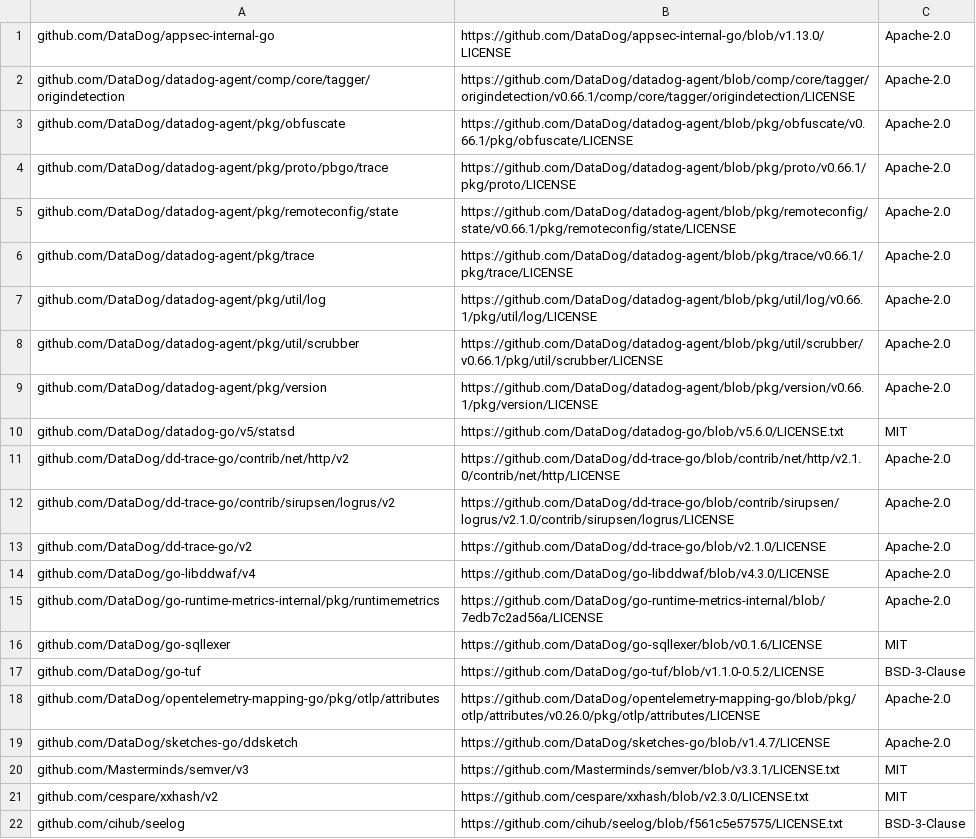
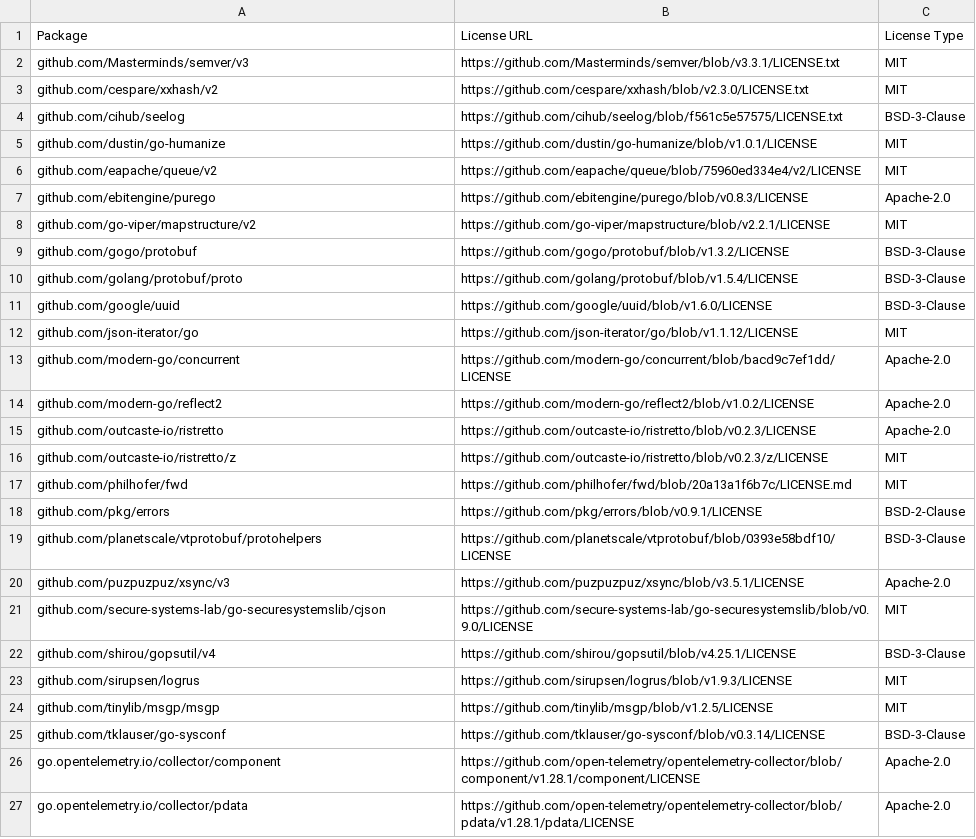
Before and after one commit to DataDog/serverless-gcp-sample-apps, a CSV file: cloud-run/in-process/go/LICENSE-3rdparty.csv, drawn as a sheet; only a part is shown; the shorter side is filled out with more unchanged rows.

Commit message:
remove datadog dependencies

```diff
--- a/cloud-run/in-process/go/LICENSE-3rdparty.csv
+++ b/cloud-run/in-process/go/LICENSE-3rdparty.csv
@@ -1,20 +1,2 @@
-github.com/DataDog/appsec-internal-go,https://github.com/DataDog/appsec-internal-go/blob/v1.13.0/LICENSE,Apache-2.0
-github.com/DataDog/datadog-agent/comp/core/tagger/origindetection,https://github.com/DataDog/datadog-agent/blob/comp/core/tagger/origindetection/v0.66.1/comp/core/tagger/origindetection/LICENSE,Apache-2.0
-github.com/DataDog/datadog-agent/pkg/obfuscate,https://github.com/DataDog/datadog-agent/blob/pkg/obfuscate/v0.66.1/pkg/obfuscate/LICENSE,Apache-2.0
-github.com/DataDog/datadog-agent/pkg/proto/pbgo/trace,https://github.com/DataDog/datadog-agent/blob/pkg/proto/v0.66.1/pkg/proto/LICENSE,Apache-2.0
-github.com/DataDog/datadog-agent/pkg/remoteconfig/state,https://github.com/DataDog/datadog-agent/blob/pkg/remoteconfig/state/v0.66.1/pkg/remoteconfig/state/LICENSE,Apache-2.0
-github.com/DataDog/datadog-agent/pkg/trace,https://github.com/DataDog/datadog-agent/blob/pkg/trace/v0.66.1/pkg/trace/LICENSE,Apache-2.0
-github.com/DataDog/datadog-agent/pkg/util/log,https://github.com/DataDog/datadog-agent/blob/pkg/util/log/v0.66.1/pkg/util/log/LICENSE,Apache-2.0
-github.com/DataDog/datadog-agent/pkg/util/scrubber,https://github.com/DataDog/datadog-agent/blob/pkg/util/scrubber/v0.66.1/pkg/util/scrubber/LICENSE,Apache-2.0
-github.com/DataDog/datadog-agent/pkg/version,https://github.com/DataDog/datadog-agent/blob/pkg/version/v0.66.1/pkg/version/LICENSE,Apache-2.0
-github.com/DataDog/datadog-go/v5/statsd,https://github.com/DataDog/datadog-go/blob/v5.6.0/LICENSE.txt,MIT
-github.com/DataDog/dd-trace-go/contrib/net/http/v2,https://github.com/DataDog/dd-trace-go/blob/contrib/net/http/v2.1.0/contrib/net/http/LICENSE,Apache-2.0
-github.com/DataDog/dd-trace-go/contrib/sirupsen/logrus/v2,https://github.com/DataDog/dd-trace-go/blob/contrib/sirupsen/logrus/v2.1.0/contrib/sirupsen/logrus/LICENSE,Apache-2.0
-github.com/DataDog/dd-trace-go/v2,https://github.com/DataDog/dd-trace-go/blob/v2.1.0/LICENSE,Apache-2.0
-github.com/DataDog/go-libddwaf/v4,https://github.com/DataDog/go-libddwaf/blob/v4.3.0/LICENSE,Apache-2.0
-github.com/DataDog/go-runtime-metrics-internal/pkg/runtimemetrics,https://github.com/DataDog/go-runtime-metrics-internal/blob/7edb7c2ad56a/LICENSE,Apache-2.0
-github.com/DataDog/go-sqllexer,https://github.com/DataDog/go-sqllexer/blob/v0.1.6/LICENSE,MIT
-github.com/DataDog/go-tuf,https://github.com/DataDog/go-tuf/blob/v1.1.0-0.5.2/LICENSE,BSD-3-Clause
-github.com/DataDog/opentelemetry-mapping-go/pkg/otlp/attributes,https://github.com/DataDog/opentelemetry-mapping-go/blob/pkg/otlp/attributes/v0.26.0/pkg/otlp/attributes/LICENSE,Apache-2.0
-github.com/DataDog/sketches-go/ddsketch,https://github.com/DataDog/sketches-go/blob/v1.4.7/LICENSE,Apache-2.0
+Package,License URL,License Type
 github.com/Masterminds/semver/v3,https://github.com/Masterminds/semver/blob/v3.3.1/LICENSE.txt,MIT
```
Also changed, not shown: cloud-run/in-process/node/LICENSE-3rdparty.csv, cloud-run/in-process/python/LICENSE-3rdparty.csv, 3 other files.
